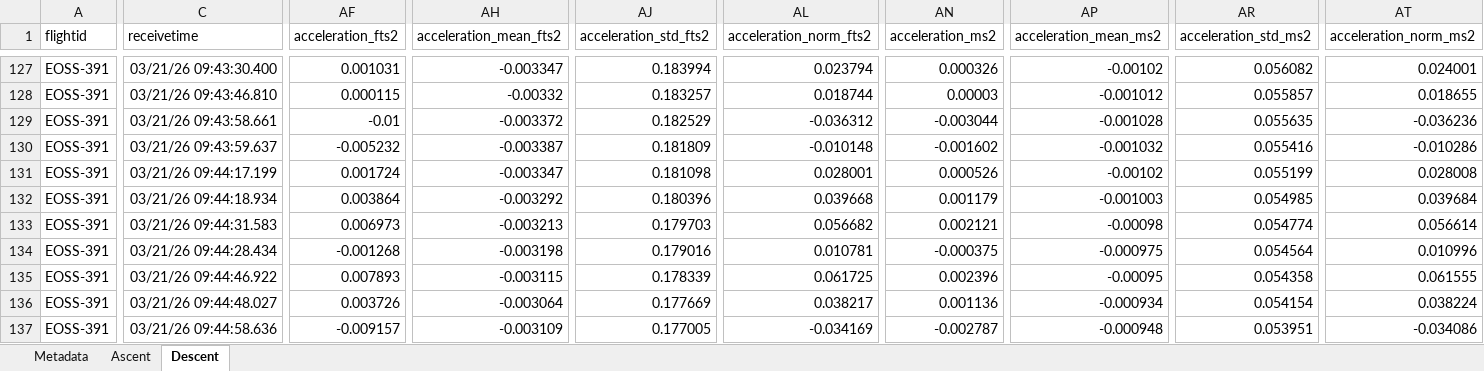
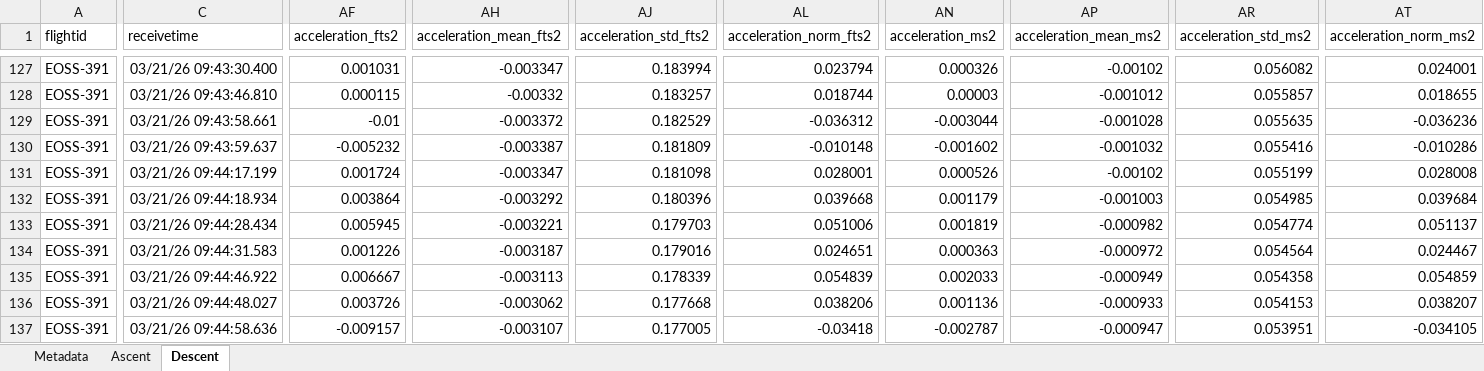
Before and after one commit to TheKoola/eosstracker, an Excel workbook: www/flightdata/xlsx/eoss-391.xlsx, sheet Descent, drawn as a sheet; only a part is shown, gaps mark what is left out; values as stored, in another font and other column widths than the file's, no borders; removed rows and columns are numbered as before the commit, all else as after; rows hold the shown columns only; the diff covers the shown part only; the diff names each change by its address in the sheet, - before the commit and + after, or states it on an @@ line.

```diff
--- a/www/flightdata/xlsx/eoss-391.xlsx (sheet Descent)
+++ b/www/flightdata/xlsx/eoss-391.xlsx (sheet Descent)
-row 133: EOSS-391 | 03/21/26 09:44:31.583 | 0.006973 | -0.003213 | 0.179703 | 0.056682 | 0.002121 | -0.00098 | 0.054774 | 0.056614
-AF133 (acceleration_fts2): -0.001268
+AF133 (acceleration_fts2): 0.005945
-AH133 (acceleration_mean_fts2): -0.003198
+AH133 (acceleration_mean_fts2): -0.003221
-AJ133 (acceleration_std_fts2): 0.179016
+AJ133 (acceleration_std_fts2): 0.179703
-AL133 (acceleration_norm_fts2): 0.010781
+AL133 (acceleration_norm_fts2): 0.051006
-AN133 (acceleration_ms2): -0.000375
+AN133 (acceleration_ms2): 0.001819
-AP133 (acceleration_mean_ms2): -0.000975
+AP133 (acceleration_mean_ms2): -0.000982
-AR133 (acceleration_std_ms2): 0.054564
+AR133 (acceleration_std_ms2): 0.054774
-AT133 (acceleration_norm_ms2): 0.010996
+AT133 (acceleration_norm_ms2): 0.051137
+row 134: EOSS-391 | 03/21/26 09:44:31.583 | 0.001226 | -0.003187 | 0.179016 | 0.024651 | 0.000363 | -0.000972 | 0.054564 | 0.024467
-AF135 (acceleration_fts2): 0.007893
+AF135 (acceleration_fts2): 0.006667
-AH135 (acceleration_mean_fts2): -0.003115
+AH135 (acceleration_mean_fts2): -0.003113
-AL135 (acceleration_norm_fts2): 0.061725
+AL135 (acceleration_norm_fts2): 0.054839
-AN135 (acceleration_ms2): 0.002396
+AN135 (acceleration_ms2): 0.002033
-AP135 (acceleration_mean_ms2): -0.00095
+AP135 (acceleration_mean_ms2): -0.000949
-AT135 (acceleration_norm_ms2): 0.061555
+AT135 (acceleration_norm_ms2): 0.054859
-AH136 (acceleration_mean_fts2): -0.003064
+AH136 (acceleration_mean_fts2): -0.003062
-AJ136 (acceleration_std_fts2): 0.177669
+AJ136 (acceleration_std_fts2): 0.177668
-AL136 (acceleration_norm_fts2): 0.038217
+AL136 (acceleration_norm_fts2): 0.038206
-AP136 (acceleration_mean_ms2): -0.000934
+AP136 (acceleration_mean_ms2): -0.000933
-AR136 (acceleration_std_ms2): 0.054154
+AR136 (acceleration_std_ms2): 0.054153
-AT136 (acceleration_norm_ms2): 0.038224
+AT136 (acceleration_norm_ms2): 0.038207
-AH137 (acceleration_mean_fts2): -0.003109
+AH137 (acceleration_mean_fts2): -0.003107
-AL137 (acceleration_norm_fts2): -0.034169
+AL137 (acceleration_norm_fts2): -0.03418
-AP137 (acceleration_mean_ms2): -0.000948
+AP137 (acceleration_mean_ms2): -0.000947
-AT137 (acceleration_norm_ms2): -0.034086
+AT137 (acceleration_norm_ms2): -0.034105
```
Also changed, not shown: 1 added row, 1 removed row and 1541 edited cells elsewhere in this sheet, sheet Ascent, www/flightdata/xlsx/flights_metadata.xlsx, 6 other files.
